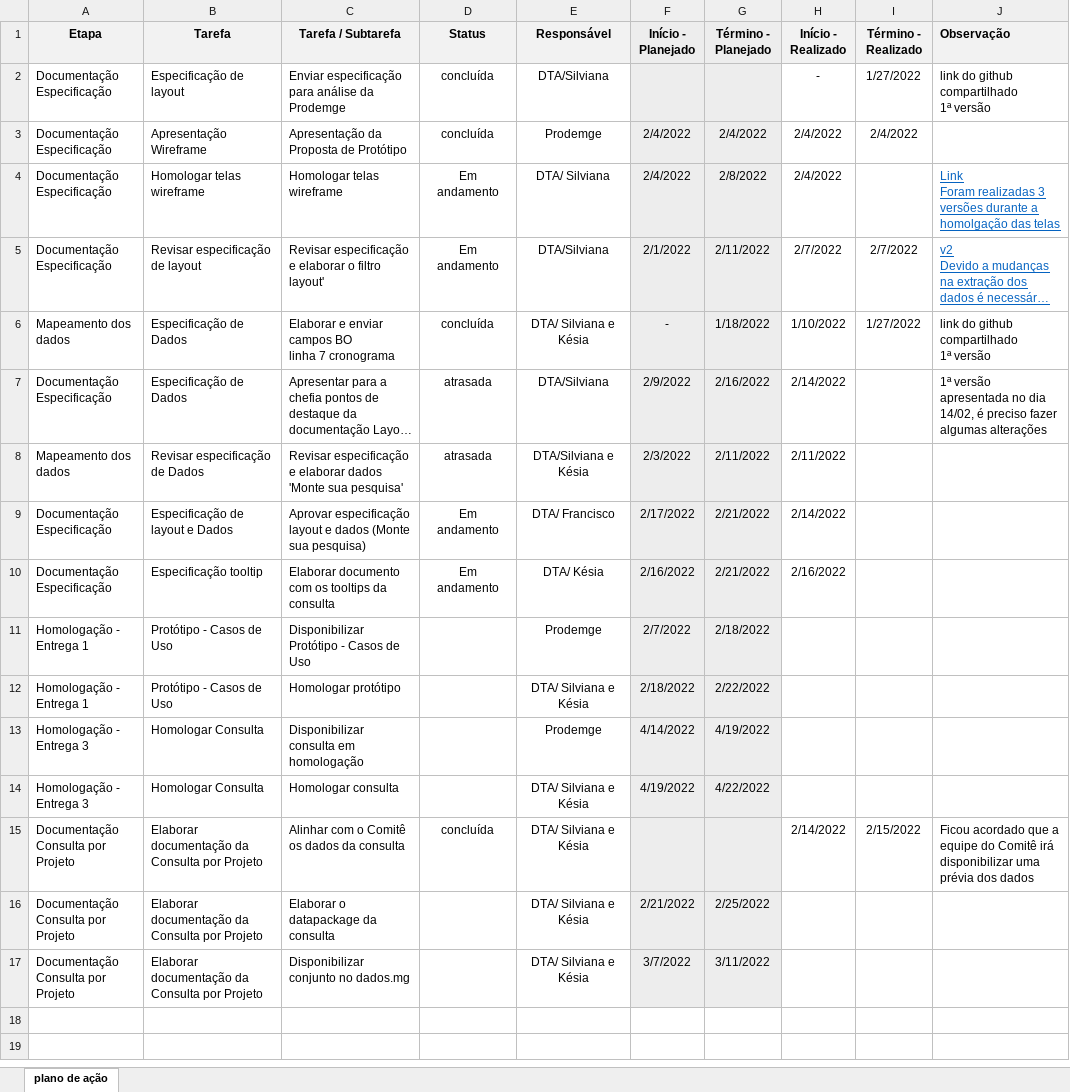
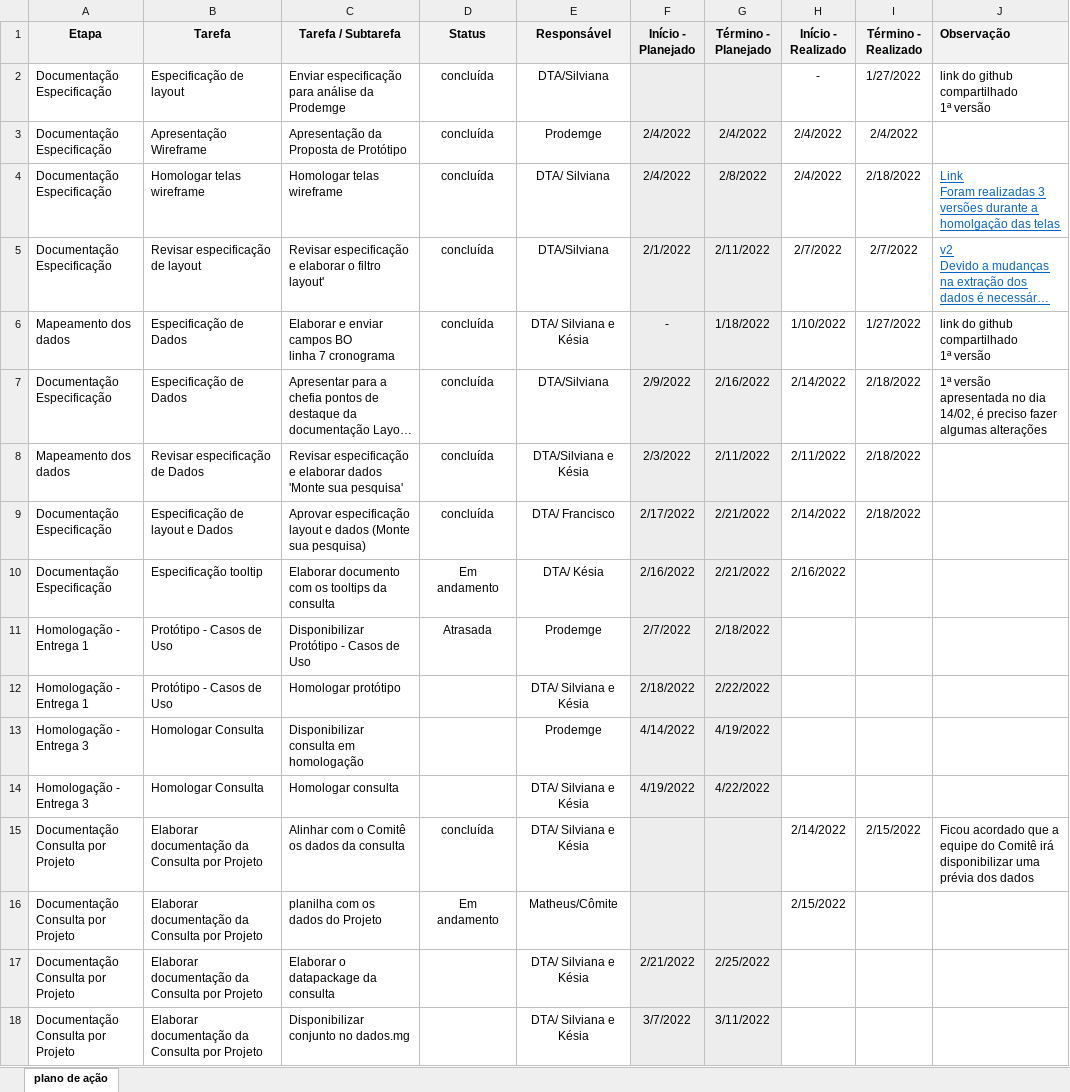
Before and after one commit to transparencia-mg/especificacoes-portal-transparencia, an Excel workbook: espec018_recursos-acordo-judicial-vale/static/plano-acao-vale.xlsx, sheet plano de ação, drawn as a sheet; long unchanged cells end in …; values as stored, in another font and other column widths than the file's, no borders; conditional formats not drawn; ↵ is a line break in a cell; the diff names each change by its address in the sheet, - before the commit and + after, or states it on an @@ line.

```diff
--- a/espec018_recursos-acordo-judicial-vale/static/plano-acao-vale.xlsx (sheet plano de ação)
+++ b/espec018_recursos-acordo-judicial-vale/static/plano-acao-vale.xlsx (sheet plano de ação)
-D4:D5 (Status): Em andamento
+D4:D5 (Status): concluída
-I4 (Término - Realizado): (empty)
+I4 (Término - Realizado): 2/18/2022
-D7:D8 (Status): atrasada
+D7:D8 (Status): concluída
-I7:I9 (Término - Realizado): (empty)
+I7:I9 (Término - Realizado): 2/18/2022
-D9 (Status): Em andamento
+D9 (Status): concluída
-D11 (Status): (empty)
+D11 (Status): Atrasada
+row 16: Documentação ↵ Consulta por Projeto | Elaborar documentação da Consulta por Projeto | planilha com os dados do Projeto | Em andamento | Matheus/Cômite |  |  | 2/15/2022
```
Also changed, not shown: espec018_recursos-acordo-judicial-vale/static/cruzamento-dados-monte-sua-pesquisa.xlsx, 1 other file.
